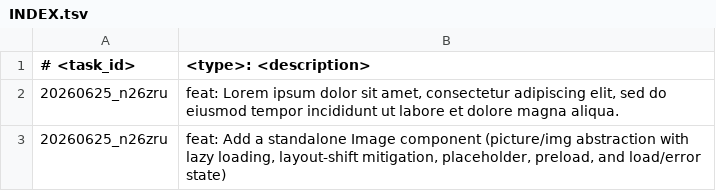
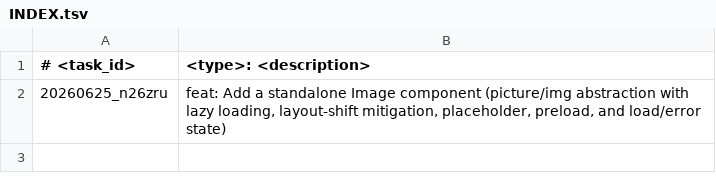
Before and after one commit to scirexs/svseeds-ui, a TSV file: .ws/task/INDEX.tsv, drawn as a sheet.

Commit message:
docs: remove example in INDEX.tsv

```diff
--- a/.ws/task/INDEX.tsv
+++ b/.ws/task/INDEX.tsv
@@ -1,3 +1,2 @@
 # <task_id>	<type>: <description>
-20260625_n26zru	feat: Lorem ipsum dolor sit amet, consectetur adipiscing elit, sed do eiusmod tempor incididunt ut labore et dolore magna aliqua.
 20260625_n26zru	feat: Add a standalone Image component (picture/img abstraction with lazy loading, layout-shift mitigation, placeholder, preload, and load/error state)
```
